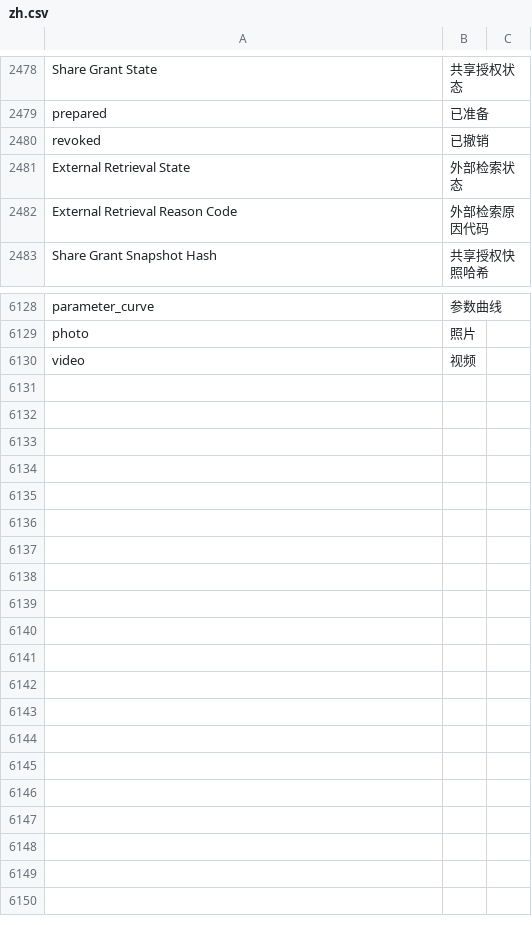
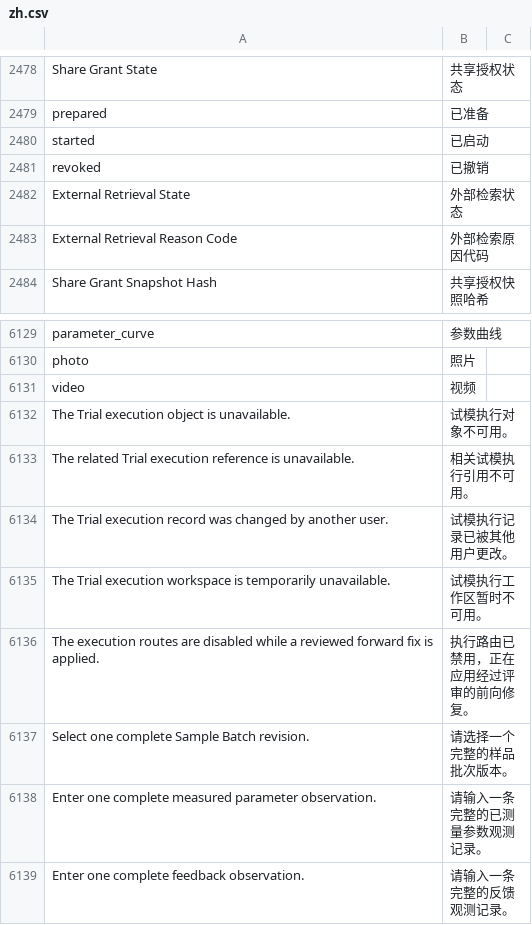
Before and after one commit to kaibowang-hash/jce_npi, a CSV file: apps/npi_core/npi_core/translations/zh.csv, drawn as a sheet; only a part is shown, gaps mark what is left out; the diff names each change by its address in the sheet, - before the commit and + after, or states it on an @@ line.

```diff
--- a/apps/npi_core/npi_core/translations/zh.csv
+++ b/apps/npi_core/npi_core/translations/zh.csv
+row 2480: started | 已启动
+row 6132: The Trial execution object is unavailable. | 试模执行对象不可用。
+row 6133: The related Trial execution reference is unavailable. | 相关试模执行引用不可用。
+row 6134: The Trial execution record was changed by another user. | 试模执行记录已被其他用户更改。
+row 6135: The Trial execution workspace is temporarily unavailable. | 试模执行工作区暂时不可用。
+row 6136: The execution routes are disabled while a reviewed forward fix is applied. | 执行路由已禁用，正在应用经过评审的前向修复。
+row 6137: Select one complete Sample Batch revision. | 请选择一个完整的样品批次版本。
+row 6138: Enter one complete measured parameter observation. | 请输入一条完整的已测量参数观测记录。
+row 6139: Enter one complete feedback observation. | 请输入一条完整的反馈观测记录。
```
Also changed, not shown: apps/npi_core/npi_core/translations/zh-TW.csv, 13 other files.
